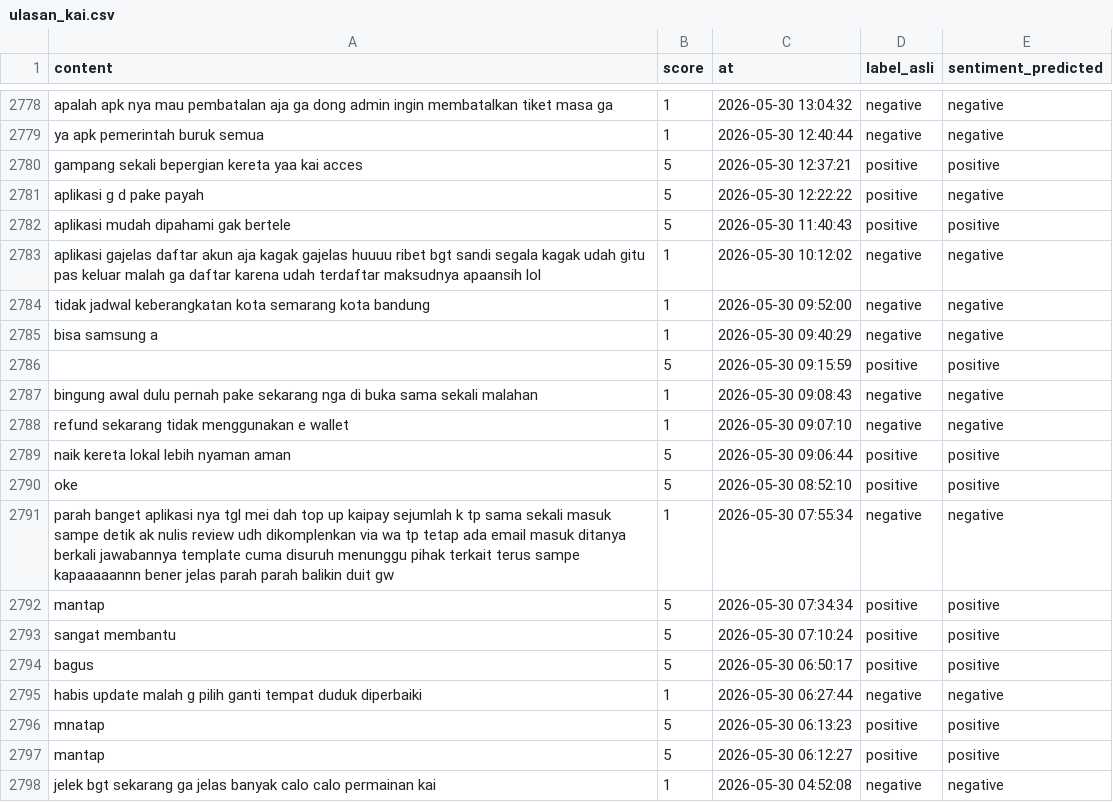
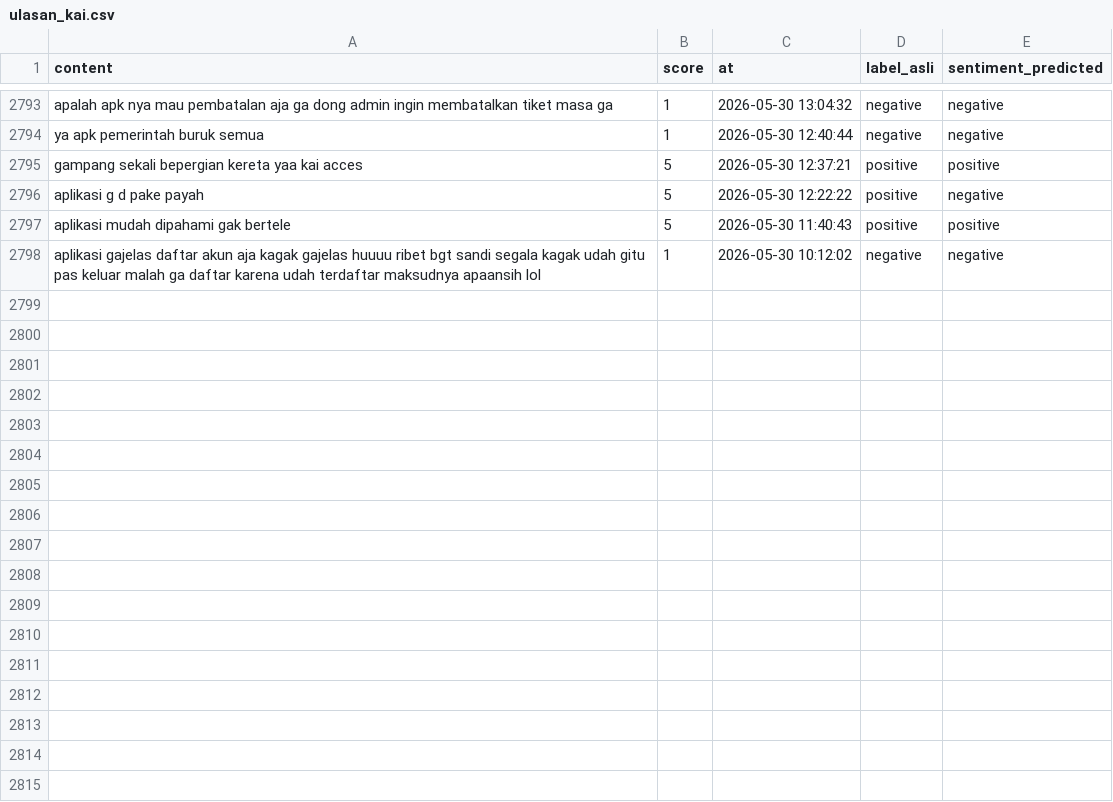
Before and after one commit to muzakky03/ambil_ulasan_kai, a CSV file: data/ulasan_kai.csv, drawn as a sheet; only a part is shown, gaps mark what is left out; removed rows and columns are numbered as before the commit, all else as after; the diff covers the shown part only; the diff names each change by its address in the sheet, - before the commit and + after, or states it on an @@ line.

```diff
--- a/data/ulasan_kai.csv
+++ b/data/ulasan_kai.csv
-row 2784: tidak jadwal keberangkatan kota semarang kota bandung | 1 | 2026-05-30 09:52:00 | negative | negative
-row 2785: bisa samsung a | 1 | 2026-05-30 09:40:29 | negative | negative
-row 2786:  | 5 | 2026-05-30 09:15:59 | positive | positive
-row 2787: bingung awal dulu pernah pake sekarang nga di buka sama sekali malahan | 1 | 2026-05-30 09:08:43 | negative | negative
-row 2788: refund sekarang tidak menggunakan e wallet | 1 | 2026-05-30 09:07:10 | negative | negative
-row 2789: naik kereta lokal lebih nyaman aman | 5 | 2026-05-30 09:06:44 | positive | positive
-row 2790: oke | 5 | 2026-05-30 08:52:10 | positive | positive
-row 2791: parah banget aplikasi nya tgl mei dah top up kaipay sejumlah k tp sama sekali masuk sampe detik ak nulis review udh dikomplenkan via wa tp tetap ada email masuk ditanya berkali jawabannya template cuma disuruh menunggu pihak terkait terus sampe kapaaaaannn bener jelas parah parah balikin duit gw | 1 | 2026-05-30 07:55:34 | negative | negative
-row 2792: mantap | 5 | 2026-05-30 07:34:34 | positive | positive
-row 2793: sangat membantu | 5 | 2026-05-30 07:10:24 | positive | positive
-row 2794: bagus | 5 | 2026-05-30 06:50:17 | positive | positive
-row 2795: habis update malah g pilih ganti tempat duduk diperbaiki | 1 | 2026-05-30 06:27:44 | negative | negative
-row 2796: mnatap | 5 | 2026-05-30 06:13:23 | positive | positive
-row 2797: mantap | 5 | 2026-05-30 06:12:27 | positive | positive
-row 2798: jelek bgt sekarang ga jelas banyak calo calo permainan kai | 1 | 2026-05-30 04:52:08 | negative | negative
```
Also changed, not shown: 15 added rows elsewhere in this file.
